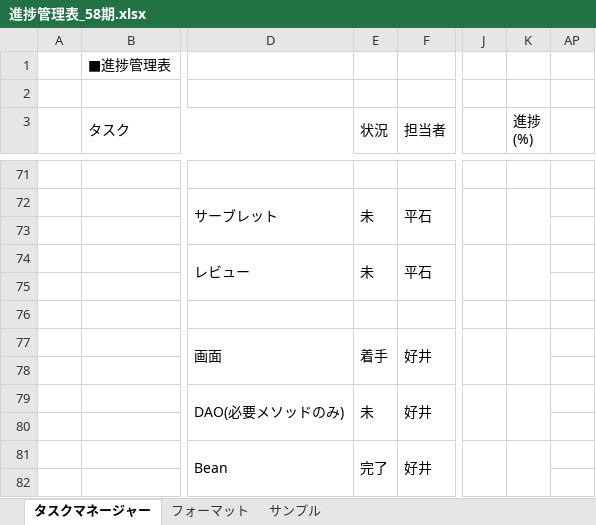
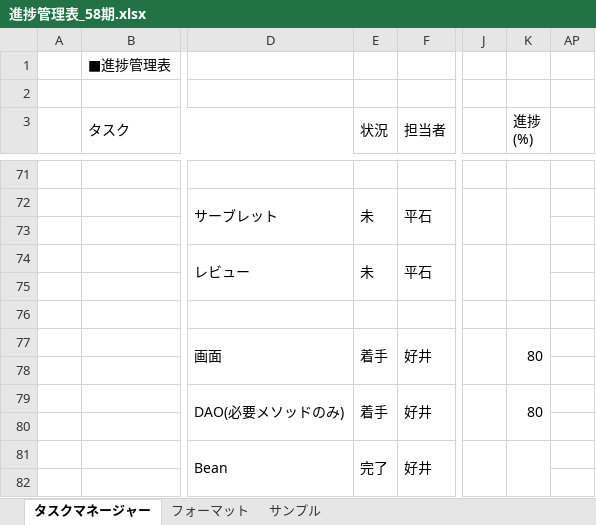
Before and after one commit to comsize-yutohonda/TaskManager, an Excel workbook: 進捗管理表_58期.xlsx, sheet タスクマネージャー, drawn as a sheet; only a part is shown, gaps mark what is left out; values as stored, in another font and other column widths than the file's, no cell formats; the diff covers the shown part only; the diff names each change by its address in the sheet, - before the commit and + after, or states it on an @@ line.

```diff
--- a/進捗管理表_58期.xlsx (sheet タスクマネージャー)
+++ b/進捗管理表_58期.xlsx (sheet タスクマネージャー)
-K77 (進捗 (%)): (empty)
+K77 (進捗 (%)): 80
-E79 (状況): 未
+E79 (状況): 着手
-K79 (進捗 (%)): (empty)
+K79 (進捗 (%)): 80
```
Also changed, not shown: 11 edited cells elsewhere in this sheet, cell formats, 詳細設計書/一覧表示.xlsx, 詳細設計書/削除.xlsx, 1 other file.
